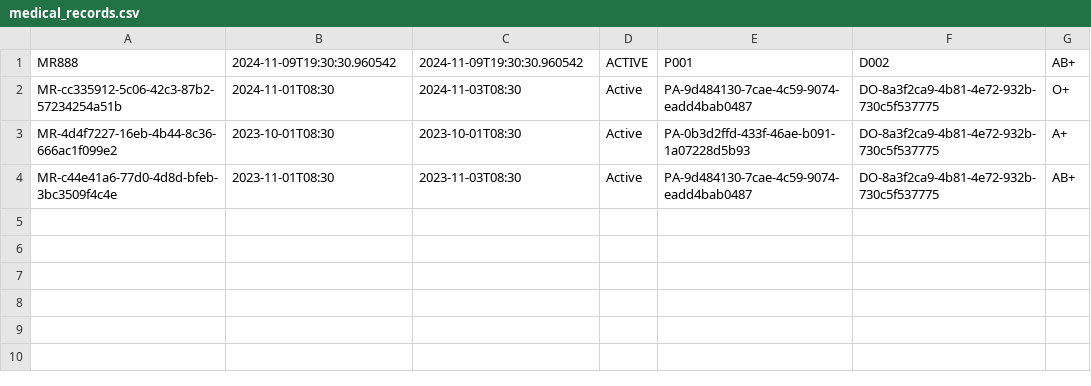
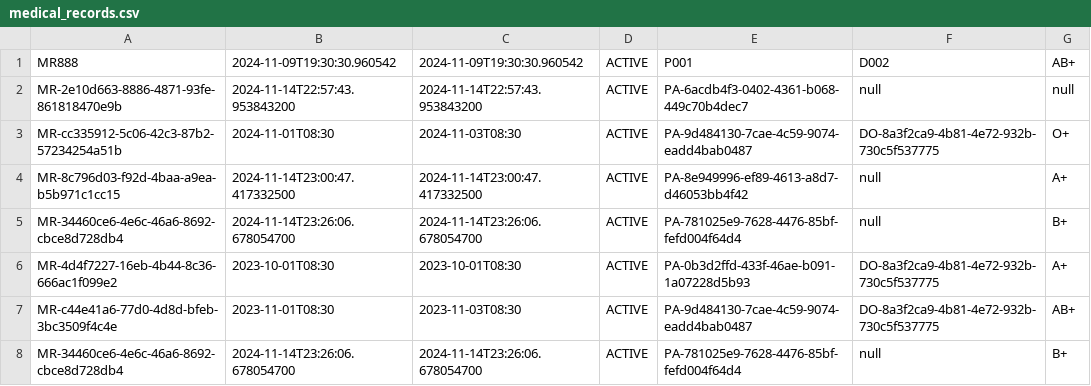
Before and after one commit to KCCHONG1997/HMSApp, a CSV file: src/repository/data/medical_records.csv, drawn as a sheet.

Commit message:
generate dummy data

```diff
--- a/src/repository/data/medical_records.csv
+++ b/src/repository/data/medical_records.csv
@@ -1,4 +1,8 @@
 MR888,2024-11-09T19:30:30.960542,2024-11-09T19:30:30.960542,ACTIVE,P001,D002,AB+
-MR-cc335912-5c06-42c3-87b2-57234254a51b,2024-11-01T08:30,2024-11-03T08:30,Active,PA-9d484130-7cae-4c59-9074-eadd4bab0487,DO-8a3f2ca9-4b81-4e72-932b-730c5f537775,O+
-MR-4d4f7227-16eb-4b44-8c36-666ac1f099e2,2023-10-01T08:30,2023-10-01T08:30,Active,PA-0b3d2ffd-433f-46ae-b091-1a07228d5b93,DO-8a3f2ca9-4b81-4e72-932b-730c5f537775,A+
-MR-c44e41a6-77d0-4d8d-bfeb-3bc3509f4c4e,2023-11-01T08:30,2023-11-03T08:30,Active,PA-9d484130-7cae-4c59-9074-eadd4bab0487,DO-8a3f2ca9-4b81-4e72-932b-730c5f537775,AB+
+MR-2e10d663-8886-4871-93fe-861818470e9b,2024-11-14T22:57:43.953843200,2024-11-14T22:57:43.953843200,ACTIVE,PA-6acdb4f3-0402-4361-b068-449c70b4dec7,null,null
+MR-cc335912-5c06-42c3-87b2-57234254a51b,2024-11-01T08:30,2024-11-03T08:30,ACTIVE,PA-9d484130-7cae-4c59-9074-eadd4bab0487,DO-8a3f2ca9-4b81-4e72-932b-730c5f537775,O+
+MR-8c796d03-f92d-4baa-a9ea-b5b971c1cc15,2024-11-14T23:00:47.417332500,2024-11-14T23:00:47.417332500,ACTIVE,PA-8e949996-ef89-4613-a8d7-d46053bb4f42,null,A+
+MR-34460ce6-4e6c-46a6-8692-cbce8d728db4,2024-11-14T23:26:06.678054700,2024-11-14T23:26:06.678054700,ACTIVE,PA-781025e9-7628-4476-85bf-fefd004f64d4,null,B+
+MR-4d4f7227-16eb-4b44-8c36-666ac1f099e2,2023-10-01T08:30,2023-10-01T08:30,ACTIVE,PA-0b3d2ffd-433f-46ae-b091-1a07228d5b93,DO-8a3f2ca9-4b81-4e72-932b-730c5f537775,A+
+MR-c44e41a6-77d0-4d8d-bfeb-3bc3509f4c4e,2023-11-01T08:30,2023-11-03T08:30,ACTIVE,PA-9d484130-7cae-4c59-9074-eadd4bab0487,DO-8a3f2ca9-4b81-4e72-932b-730c5f537775,AB+
+MR-34460ce6-4e6c-46a6-8692-cbce8d728db4,2024-11-14T23:26:06.678054700,2024-11-14T23:26:06.678054700,ACTIVE,PA-781025e9-7628-4476-85bf-fefd004f64d4,null,B+
```
Also changed, not shown: src/repository/data/appointment_records.csv, src/repository/data/doctors.csv, 6 other files.
